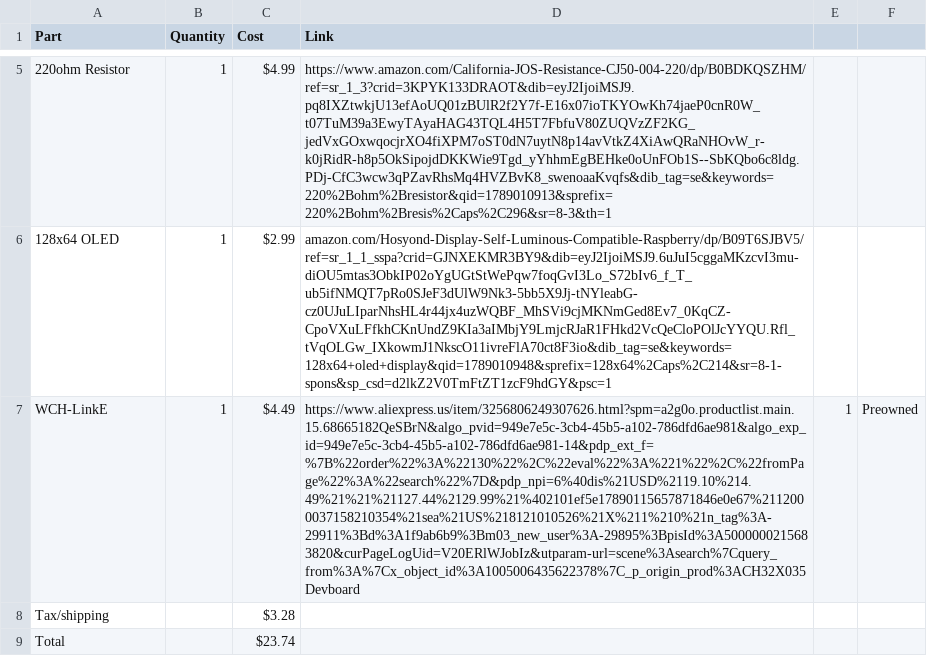
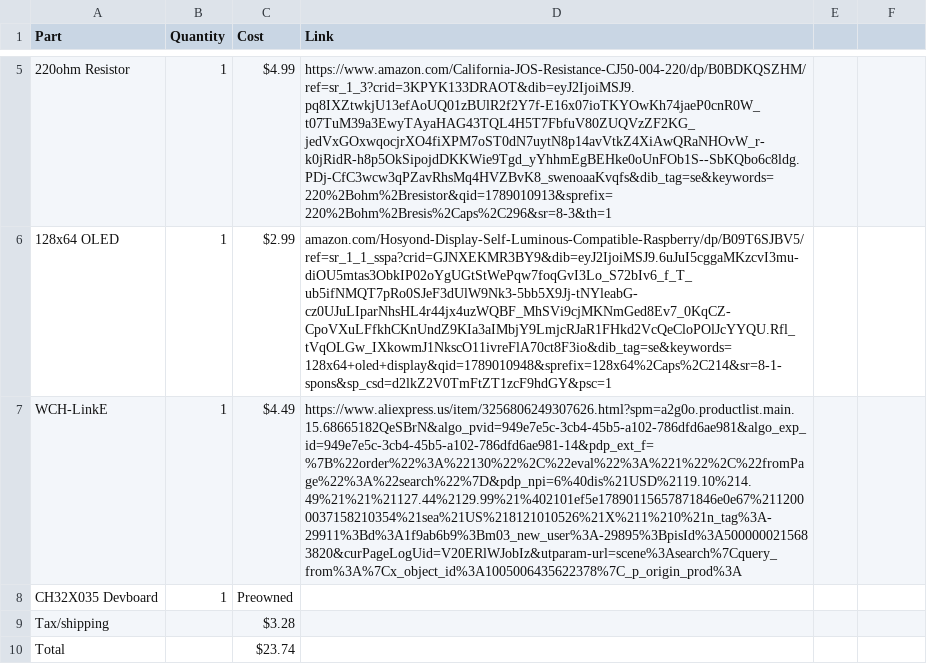
Before and after one commit to leroyl6420-boop/Morse-Code-Keyboard, a CSV file: BOM.csv, drawn as a sheet; only a part is shown, gaps mark what is left out; the diff names each change by its address in the sheet, - before the commit and + after, or states it on an @@ line.

Commit message:
Update BOM.csv to correct item entries

```diff
--- a/BOM.csv
+++ b/BOM.csv
-D7 (Link): https://www.aliexpress.us/item/3256806249307626.html?spm=a2g0o.productlist.main.15.68665182QeSBrN&algo_pvid=949e7e5c-3cb4-45b5-a102-786dfd6ae981&algo_exp_id=949e7e5c-3cb4-45b5-a102-786dfd6ae981-14&pdp_ext_f=%7B%22order%22%3A%22130%22%2C%22eval%22%3A%221%22%2C%22fromPage%22%3A%22search%22%7D&pdp_npi=6%40dis%21USD%2119.10%214.49%21%21%21127.44%2129.99%21%402101ef5e17890115657871846e0e67%2112000037158210354%21sea%21US%218121010526%21X%211%210%21n_tag%3A-29911%3Bd%3A1f9ab6b9%3Bm03_new_user%3A-29895%3BpisId%3A5000000215683820&curPageLogUid=V20ERlWJobIz&utparam-url=scene%3Asearch%7Cquery_from%3A%7Cx_object_id%3A1005006435622378%7C_p_origin_prod%3ACH32X035 Devboard
+D7 (Link): https://www.aliexpress.us/item/3256806249307626.html?spm=a2g0o.productlist.main.15.68665182QeSBrN&algo_pvid=949e7e5c-3cb4-45b5-a102-786dfd6ae981&algo_exp_id=949e7e5c-3cb4-45b5-a102-786dfd6ae981-14&pdp_ext_f=%7B%22order%22%3A%22130%22%2C%22eval%22%3A%221%22%2C%22fromPage%22%3A%22search%22%7D&pdp_npi=6%40dis%21USD%2119.10%214.49%21%21%21127.44%2129.99%21%402101ef5e17890115657871846e0e67%2112000037158210354%21sea%21US%218121010526%21X%211%210%21n_tag%3A-29911%3Bd%3A1f9ab6b9%3Bm03_new_user%3A-29895%3BpisId%3A5000000215683820&curPageLogUid=V20ERlWJobIz&utparam-url=scene%3Asearch%7Cquery_from%3A%7Cx_object_id%3A1005006435622378%7C_p_origin_prod%3A
-E7: 1
+E7: (empty)
-F7: Preowned
+F7: (empty)
+row 8: CH32X035 Devboard | 1 | Preowned
```
